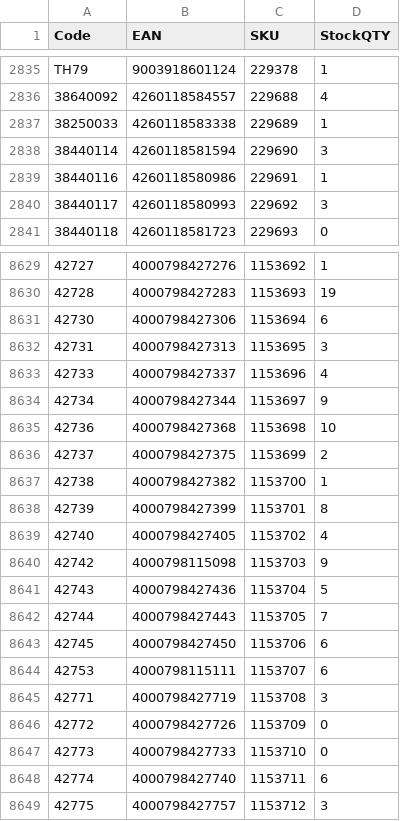
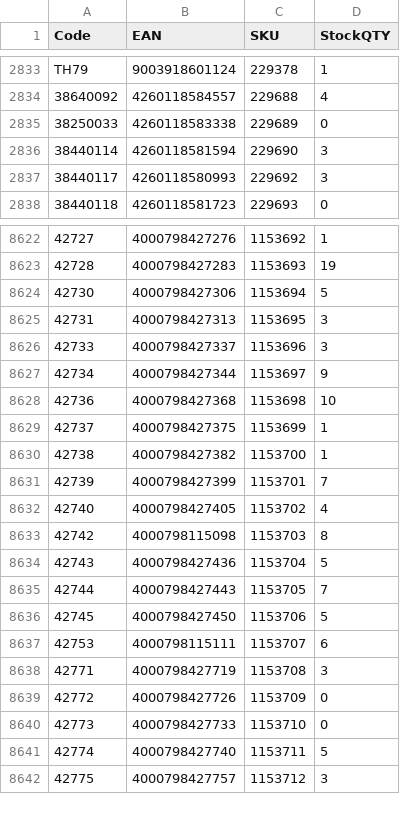
Before and after one commit to AlL4music/Imusic, a CSV file: stock/muziker_sklad.csv, drawn as a sheet; only a part is shown, gaps mark what is left out; removed rows and columns are numbered as before the commit, all else as after; the diff covers the shown part only; the diff names each change by its address in the sheet, - before the commit and + after, or states it on an @@ line.

```diff
--- a/stock/muziker_sklad.csv
+++ b/stock/muziker_sklad.csv
-D2835 (StockQTY): 1
+D2835 (StockQTY): 0
-row 2839: 38440116 | 4260118580986 | 229691 | 1
-D8624 (StockQTY): 6
+D8624 (StockQTY): 5
-D8626 (StockQTY): 4
+D8626 (StockQTY): 3
-D8629 (StockQTY): 2
+D8629 (StockQTY): 1
-D8631 (StockQTY): 8
+D8631 (StockQTY): 7
-D8633 (StockQTY): 9
+D8633 (StockQTY): 8
-D8636 (StockQTY): 6
+D8636 (StockQTY): 5
-D8641 (StockQTY): 6
+D8641 (StockQTY): 5
```
Also changed, not shown: 7 removed rows, 18 moved rows and 124 edited cells elsewhere in this file, stock/3dmx_sklad.csv, stock/alexim_sklad.csv, 8 other files.
